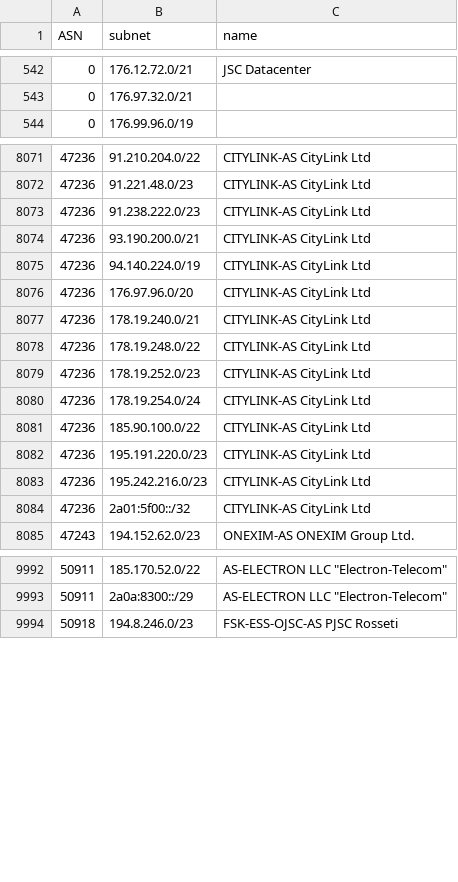
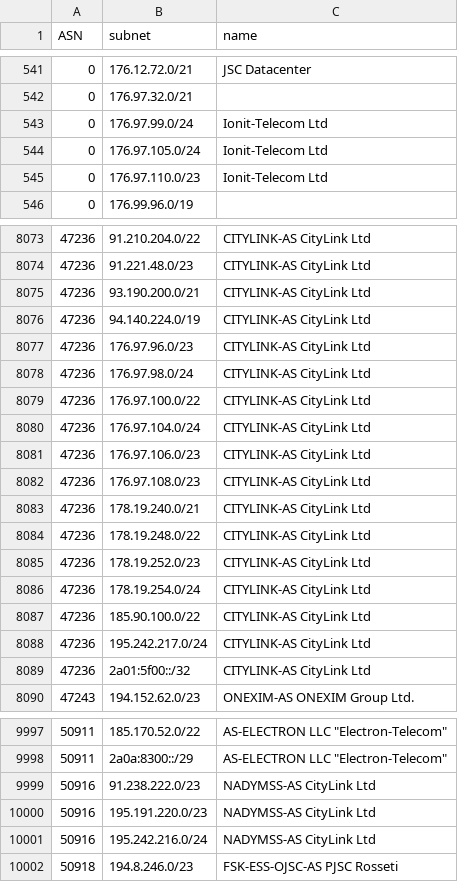
Before and after one commit to esergion/subnets-fetcher, a CSV file: countries/ru/subnets.csv, drawn as a sheet; only a part is shown, gaps mark what is left out; the diff covers the shown part only.

```diff
--- a/countries/ru/subnets.csv
+++ b/countries/ru/subnets.csv
@@ -543,2 +542,5 @@ ASN,subnet,name
 0,176.97.32.0/21,
+0,176.97.99.0/24,Ionit-Telecom Ltd
+0,176.97.105.0/24,Ionit-Telecom Ltd
+0,176.97.110.0/23,Ionit-Telecom Ltd
 0,176.99.96.0/19,
@@ -8072,6 +8074,10 @@ ASN,subnet,name
 47236,91.221.48.0/23,CITYLINK-AS CityLink Ltd
-47236,91.238.222.0/23,CITYLINK-AS CityLink Ltd
 47236,93.190.200.0/21,CITYLINK-AS CityLink Ltd
 47236,94.140.224.0/19,CITYLINK-AS CityLink Ltd
-47236,176.97.96.0/20,CITYLINK-AS CityLink Ltd
+47236,176.97.96.0/23,CITYLINK-AS CityLink Ltd
+47236,176.97.98.0/24,CITYLINK-AS CityLink Ltd
+47236,176.97.100.0/22,CITYLINK-AS CityLink Ltd
+47236,176.97.104.0/24,CITYLINK-AS CityLink Ltd
+47236,176.97.106.0/23,CITYLINK-AS CityLink Ltd
+47236,176.97.108.0/23,CITYLINK-AS CityLink Ltd
 47236,178.19.240.0/21,CITYLINK-AS CityLink Ltd
@@ -8081,4 +8087,3 @@ ASN,subnet,name
 47236,185.90.100.0/22,CITYLINK-AS CityLink Ltd
-47236,195.191.220.0/23,CITYLINK-AS CityLink Ltd
-47236,195.242.216.0/23,CITYLINK-AS CityLink Ltd
+47236,195.242.217.0/24,CITYLINK-AS CityLink Ltd
 47236,2a01:5f00::/32,CITYLINK-AS CityLink Ltd
@@ -9993,2 +9998,5 @@ ASN,subnet,name
 50911,2a0a:8300::/29,"AS-ELECTRON LLC ""Electron-Telecom"""
+50916,91.238.222.0/23,NADYMSS-AS CityLink Ltd
+50916,195.191.220.0/23,NADYMSS-AS CityLink Ltd
+50916,195.242.216.0/24,NADYMSS-AS CityLink Ltd
 50918,194.8.246.0/23,FSK-ESS-OJSC-AS PJSC Rosseti
```
Also changed, not shown: 1 added row and 1 removed row elsewhere in this file, 1 other file.
